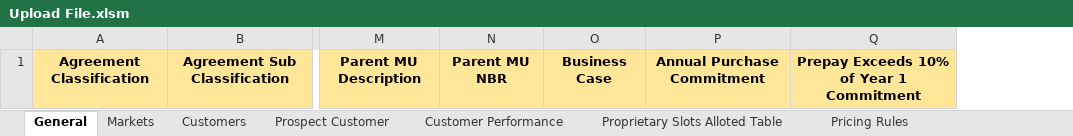
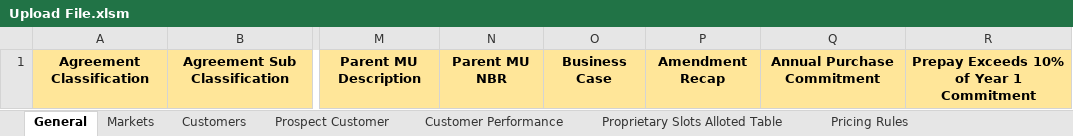
Before and after one commit to Ushadevi-velusamy/ALC, an Excel workbook: Upload File.xlsm, sheet General, drawn as a sheet; only a part is shown, gaps mark what is left out; values as stored, in another font and other column widths than the file's, no borders; the diff names each change by its address in the sheet, - before the commit and + after, or states it on an @@ line.

Commit message:
Upload file changes

```diff
--- a/Upload File.xlsm (sheet General)
+++ b/Upload File.xlsm (sheet General)
+column P, row 1: Amendment Recap
```
Also changed, not shown: 1 other file.
